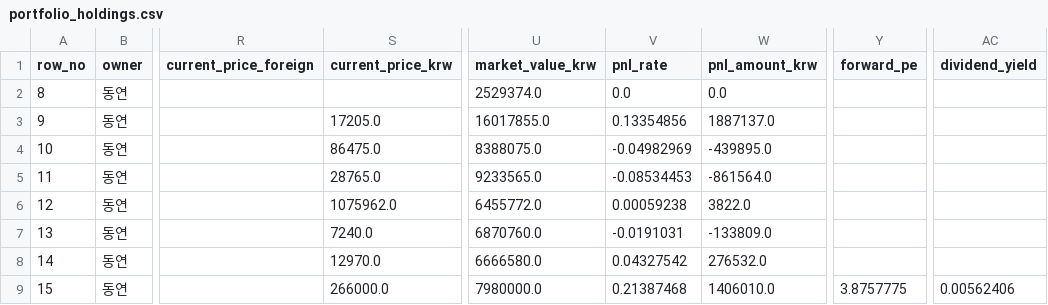
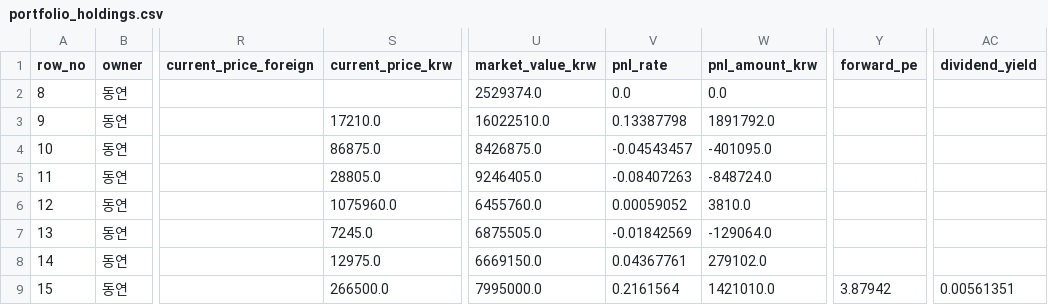
Before and after one commit to Wandongkee/portfolio-dashboard, a CSV file: web_data/portfolio_holdings.csv, drawn as a sheet; only a part is shown, gaps mark what is left out; the diff covers the shown part only; the diff names each change by its address in the sheet, - before the commit and + after, or states it on an @@ line.

```diff
--- a/web_data/portfolio_holdings.csv
+++ b/web_data/portfolio_holdings.csv
-S3 (current_price_krw): 17205.0
+S3 (current_price_krw): 17210.0
-U3 (market_value_krw): 16017855.0
+U3 (market_value_krw): 16022510.0
-V3 (pnl_rate): 0.13354856
+V3 (pnl_rate): 0.13387798
-W3 (pnl_amount_krw): 1887137.0
+W3 (pnl_amount_krw): 1891792.0
-S4 (current_price_krw): 86475.0
+S4 (current_price_krw): 86875.0
-U4 (market_value_krw): 8388075.0
+U4 (market_value_krw): 8426875.0
-V4 (pnl_rate): -0.04982969
+V4 (pnl_rate): -0.04543457
-W4 (pnl_amount_krw): -439895.0
+W4 (pnl_amount_krw): -401095.0
-S5 (current_price_krw): 28765.0
+S5 (current_price_krw): 28805.0
-U5 (market_value_krw): 9233565.0
+U5 (market_value_krw): 9246405.0
-V5 (pnl_rate): -0.08534453
+V5 (pnl_rate): -0.08407263
-W5 (pnl_amount_krw): -861564.0
+W5 (pnl_amount_krw): -848724.0
-S6 (current_price_krw): 1075962.0
+S6 (current_price_krw): 1075960.0
-U6 (market_value_krw): 6455772.0
+U6 (market_value_krw): 6455760.0
-V6 (pnl_rate): 0.00059238
+V6 (pnl_rate): 0.00059052
-W6 (pnl_amount_krw): 3822.0
+W6 (pnl_amount_krw): 3810.0
-S7 (current_price_krw): 7240.0
+S7 (current_price_krw): 7245.0
-U7 (market_value_krw): 6870760.0
+U7 (market_value_krw): 6875505.0
-V7 (pnl_rate): -0.0191031
+V7 (pnl_rate): -0.01842569
-W7 (pnl_amount_krw): -133809.0
+W7 (pnl_amount_krw): -129064.0
-S8 (current_price_krw): 12970.0
+S8 (current_price_krw): 12975.0
-U8 (market_value_krw): 6666580.0
+U8 (market_value_krw): 6669150.0
-V8 (pnl_rate): 0.04327542
+V8 (pnl_rate): 0.04367761
-W8 (pnl_amount_krw): 276532.0
+W8 (pnl_amount_krw): 279102.0
-S9 (current_price_krw): 266000.0
+S9 (current_price_krw): 266500.0
-U9 (market_value_krw): 7980000.0
+U9 (market_value_krw): 7995000.0
-V9 (pnl_rate): 0.21387468
+V9 (pnl_rate): 0.2161564
-W9 (pnl_amount_krw): 1406010.0
+W9 (pnl_amount_krw): 1421010.0
-Y9 (forward_pe): 3.8757775
+Y9 (forward_pe): 3.87942
-AC9 (dividend_yield): 0.00562406
+AC9 (dividend_yield): 0.00561351
```
Also changed, not shown: 144 edited cells elsewhere in this file, web_data/portfolio_history.csv, web_data/portfolio_summary.csv, 2 other files.
